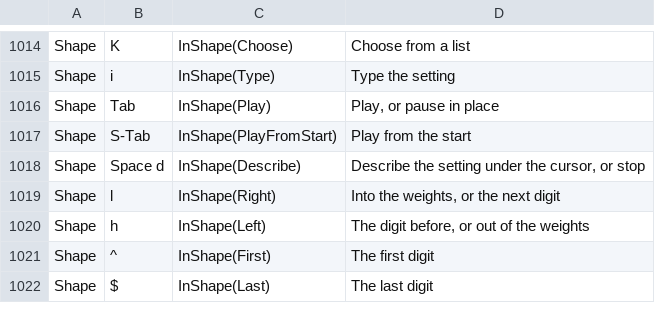
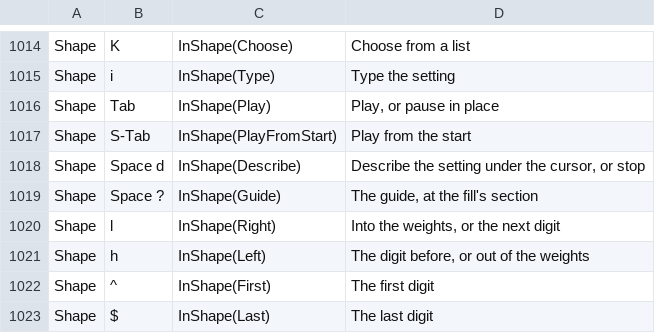
Before and after one commit to gabrielgellner/vimtracker, a TSV file: crates/vt-tui/src/input/bindings.tsv, drawn as a sheet; only a part is shown, gaps mark what is left out; the diff names each change by its address in the sheet, - before the commit and + after, or states it on an @@ line.

Commit message:
feat(shape): Space ? opens the guide at the fill's section
Closes #978

```diff
--- a/crates/vt-tui/src/input/bindings.tsv
+++ b/crates/vt-tui/src/input/bindings.tsv
+row 1019: Shape | Space ? | InShape(Guide) | The guide, at the fill's section
```
Also changed, not shown: 7 other files.
